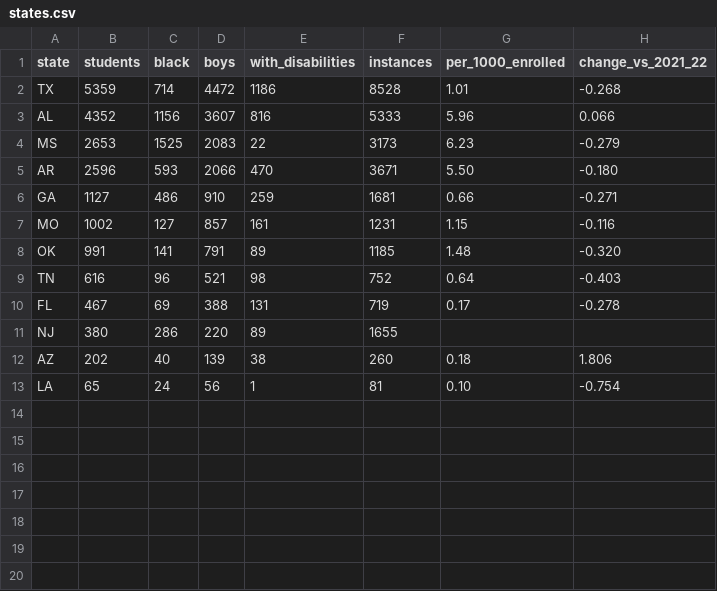
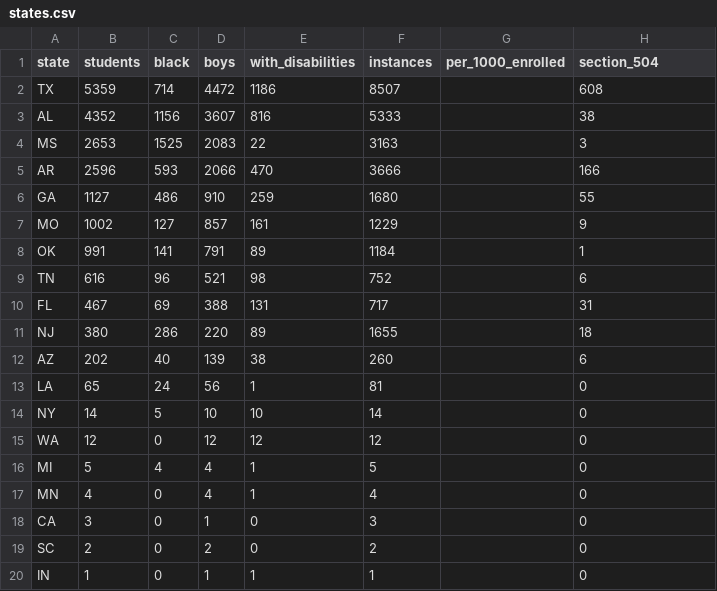
Before and after one commit to AnthonyDavidAdams/end-school-corporal-punishment, a CSV file: data/crdc/2023-24/states.csv, drawn as a sheet.

```diff
--- a/data/crdc/2023-24/states.csv
+++ b/data/crdc/2023-24/states.csv
@@ -1,13 +1,20 @@
-state,students,black,boys,with_disabilities,instances,per_1000_enrolled,change_vs_2021_22
-TX,5359,714,4472,1186,8528,1.01,-0.268
-AL,4352,1156,3607,816,5333,5.96,0.066
-MS,2653,1525,2083,22,3173,6.23,-0.279
-AR,2596,593,2066,470,3671,5.50,-0.180
-GA,1127,486,910,259,1681,0.66,-0.271
-MO,1002,127,857,161,1231,1.15,-0.116
-OK,991,141,791,89,1185,1.48,-0.320
-TN,616,96,521,98,752,0.64,-0.403
-FL,467,69,388,131,719,0.17,-0.278
-NJ,380,286,220,89,1655,,
-AZ,202,40,139,38,260,0.18,1.806
-LA,65,24,56,1,81,0.10,-0.754
+state,students,black,boys,with_disabilities,instances,per_1000_enrolled,section_504
+TX,5359,714,4472,1186,8507,,608
+AL,4352,1156,3607,816,5333,,38
+MS,2653,1525,2083,22,3163,,3
+AR,2596,593,2066,470,3666,,166
+GA,1127,486,910,259,1680,,55
+MO,1002,127,857,161,1229,,9
+OK,991,141,791,89,1184,,1
+TN,616,96,521,98,752,,6
+FL,467,69,388,131,717,,31
+NJ,380,286,220,89,1655,,18
+AZ,202,40,139,38,260,,6
+LA,65,24,56,1,81,,0
+NY,14,5,10,10,14,,0
+WA,12,0,12,12,12,,0
+MI,5,4,4,1,5,,0
+MN,4,0,4,1,4,,0
+CA,3,0,1,0,3,,0
+SC,2,0,2,0,2,,0
+IN,1,0,1,1,1,,0
```
Also changed, not shown: data/crdc/2017-18/states.csv, data/crdc/2021-22/states.csv, 14 other files.
